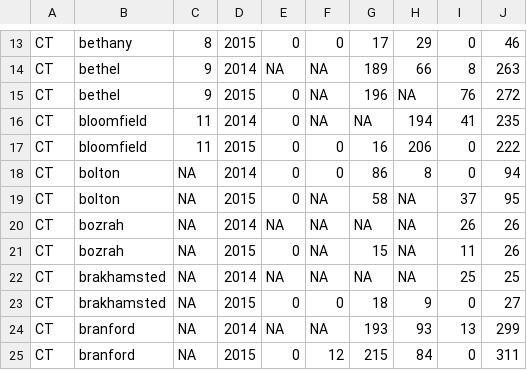
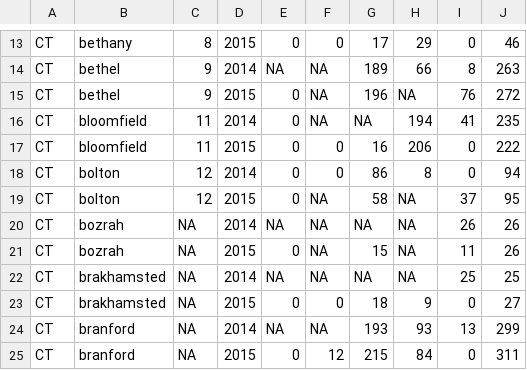
Before and after one commit to williamlief/evaluationDB-Raw, a CSV file: data-raw/clean_csv_files/ConnecticutEval.csv, drawn as a sheet; only a part is shown, gaps mark what is left out.

```diff
--- a/data-raw/clean_csv_files/ConnecticutEval.csv
+++ b/data-raw/clean_csv_files/ConnecticutEval.csv
@@ -17,4 +17,4 @@ CT,bloomfield,11,2014,0,NA,NA,194,41,235
 CT,bloomfield,11,2015,0,0,16,206,0,222
-CT,bolton,NA,2014,0,0,86,8,0,94
-CT,bolton,NA,2015,0,NA,58,NA,37,95
+CT,bolton,12,2014,0,0,86,8,0,94
+CT,bolton,12,2015,0,NA,58,NA,37,95
 CT,bozrah,NA,2014,NA,NA,NA,NA,26,26
```
Also changed, not shown: data-raw/clean_csv_files/OhioEval.csv, 10 other files.
